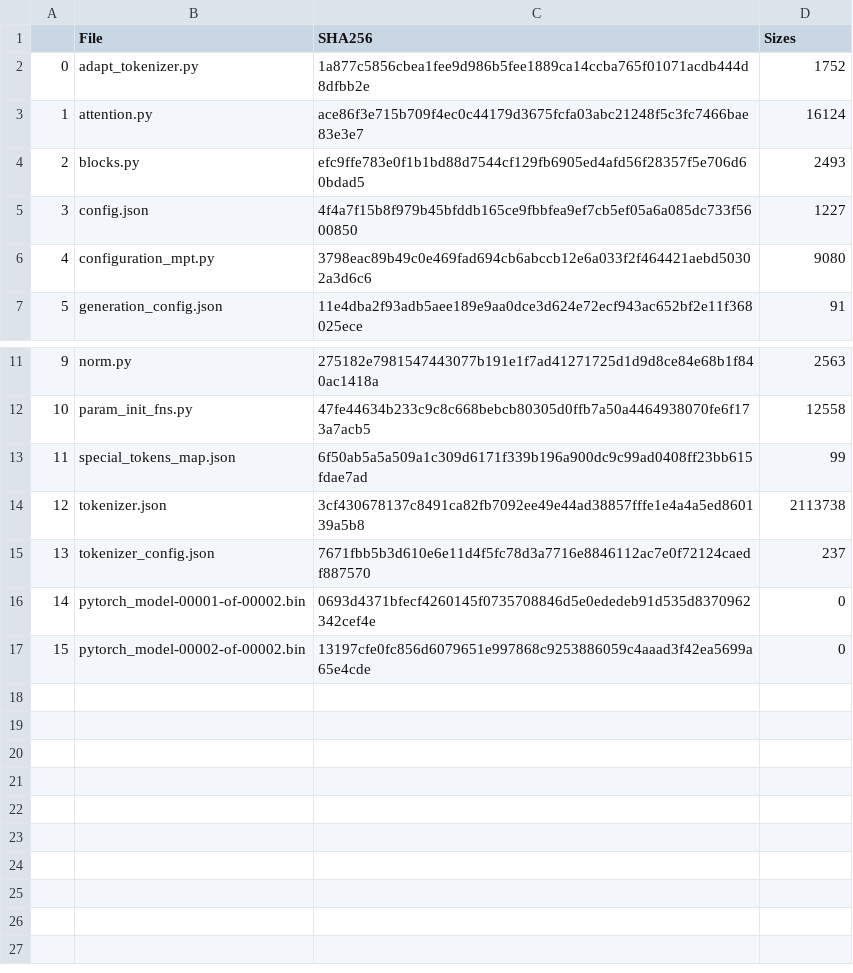
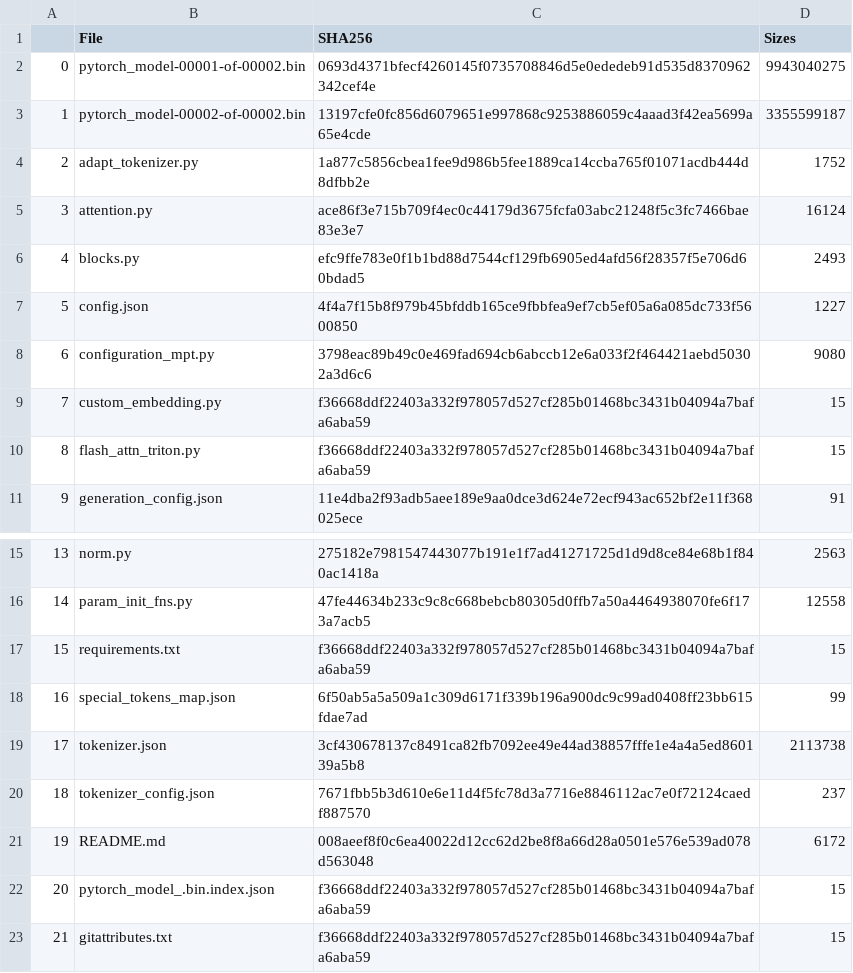
Before and after one commit to linesn/llm_security, a CSV file: mpt-7b-instruct_SHA256_HASHES.csv, drawn as a sheet; only a part is shown, gaps mark what is left out; removed rows and columns are numbered as before the commit, all else as after; the diff names each change by its address in the sheet, - before the commit and + after, or states it on an @@ line.

Commit message:
Add files via upload

```diff
--- a/mpt-7b-instruct_SHA256_HASHES.csv
+++ b/mpt-7b-instruct_SHA256_HASHES.csv
+row 2: 0 | pytorch_model-00001-of-00002.bin | 0693d4371bfecf4260145f0735708846d5e0ededeb91d535d8370962342cef4e | 9943040275
+row 3: 1 | pytorch_model-00002-of-00002.bin | 13197cfe0fc856d6079651e997868c9253886059c4aaad3f42ea5699a65e4cde | 3355599187
@@ column A renumbered between rows 4 and 20 @@
+row 9: 7 | custom_embedding.py | f36668ddf22403a332f978057d527cf285b01468bc3431b04094a7bafa6aba59 | 15
+row 10: 8 | flash_attn_triton.py | f36668ddf22403a332f978057d527cf285b01468bc3431b04094a7bafa6aba59 | 15
+row 17: 15 | requirements.txt | f36668ddf22403a332f978057d527cf285b01468bc3431b04094a7bafa6aba59 | 15
-row 16: 14 | pytorch_model-00001-of-00002.bin | 0693d4371bfecf4260145f0735708846d5e0ededeb91d535d8370962342cef4e | 0
-row 17: 15 | pytorch_model-00002-of-00002.bin | 13197cfe0fc856d6079651e997868c9253886059c4aaad3f42ea5699a65e4cde | 0
+row 21: 19 | README.md | 008aeef8f0c6ea40022d12cc62d2be8f8a66d28a0501e576e539ad078d563048 | 6172
+row 22: 20 | pytorch_model_.bin.index.json | f36668ddf22403a332f978057d527cf285b01468bc3431b04094a7bafa6aba59 | 15
+row 23: 21 | gitattributes.txt | f36668ddf22403a332f978057d527cf285b01468bc3431b04094a7bafa6aba59 | 15
```
